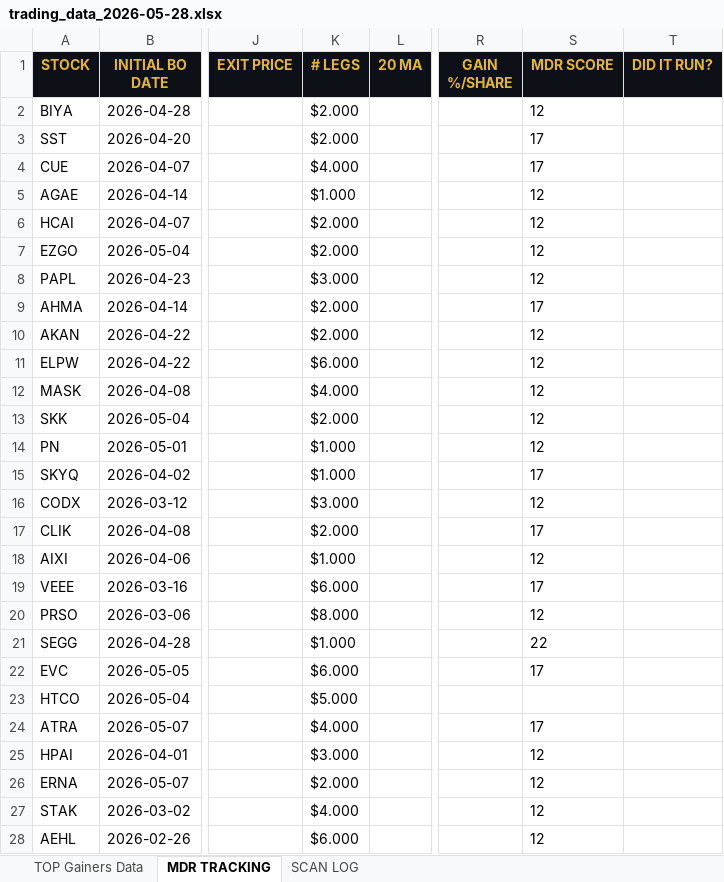
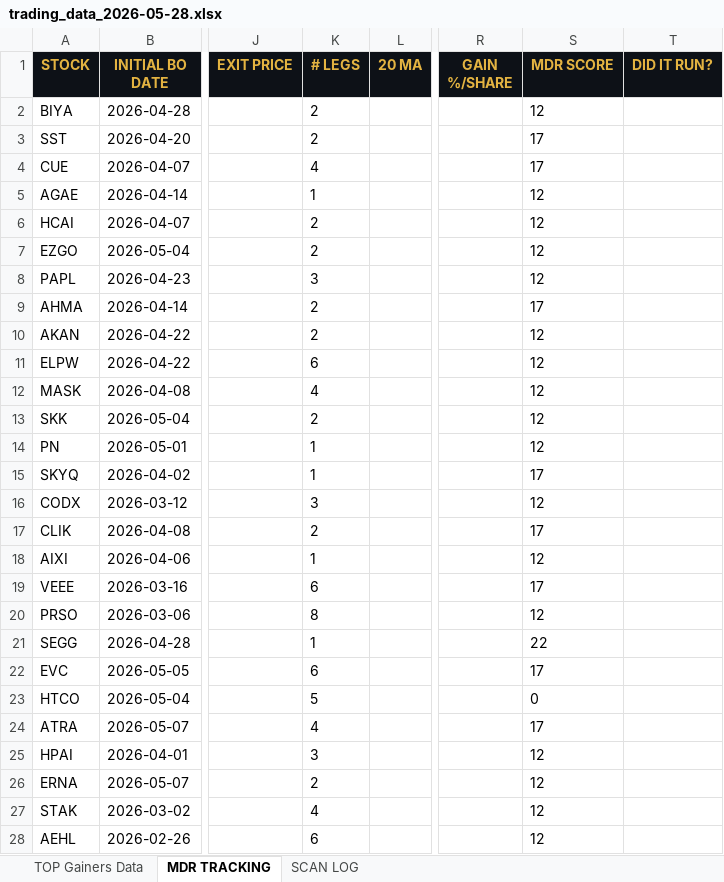
Before and after one commit to cmletsch/trading-system, an Excel workbook: data/trading_data_2026-05-28.xlsx, sheet MDR TRACKING, drawn as a sheet; only a part is shown, gaps mark what is left out; values as stored, in another font and other column widths than the file's, no borders; the diff covers the shown part only; the diff names each change by its address in the sheet, - before the commit and + after, or states it on an @@ line.

```diff
--- a/data/trading_data_2026-05-28.xlsx (sheet MDR TRACKING)
+++ b/data/trading_data_2026-05-28.xlsx (sheet MDR TRACKING)
-K2:K3 (# LEGS): $2.000
+K2:K3 (# LEGS): 2
-K4 (# LEGS): $4.000
+K4 (# LEGS): 4
-K5 (# LEGS): $1.000
+K5 (# LEGS): 1
-K6:K7 (# LEGS): $2.000
+K6:K7 (# LEGS): 2
-K8 (# LEGS): $3.000
+K8 (# LEGS): 3
-K9:K10 (# LEGS): $2.000
+K9:K10 (# LEGS): 2
-K11 (# LEGS): $6.000
+K11 (# LEGS): 6
-K12 (# LEGS): $4.000
+K12 (# LEGS): 4
-K13 (# LEGS): $2.000
+K13 (# LEGS): 2
-K14:K15 (# LEGS): $1.000
+K14:K15 (# LEGS): 1
-K16 (# LEGS): $3.000
+K16 (# LEGS): 3
-K17 (# LEGS): $2.000
+K17 (# LEGS): 2
-K18 (# LEGS): $1.000
+K18 (# LEGS): 1
-K19 (# LEGS): $6.000
+K19 (# LEGS): 6
-K20 (# LEGS): $8.000
+K20 (# LEGS): 8
-K21 (# LEGS): $1.000
+K21 (# LEGS): 1
-K22 (# LEGS): $6.000
+K22 (# LEGS): 6
-K23 (# LEGS): $5.000
+K23 (# LEGS): 5
-S23 (MDR SCORE): (empty)
+S23 (MDR SCORE): 0
-K24 (# LEGS): $4.000
+K24 (# LEGS): 4
-K25 (# LEGS): $3.000
+K25 (# LEGS): 3
-K26 (# LEGS): $2.000
+K26 (# LEGS): 2
-K27 (# LEGS): $4.000
+K27 (# LEGS): 4
-K28 (# LEGS): $6.000
+K28 (# LEGS): 6
```
Also changed, not shown: 32 added rows and 344 edited cells elsewhere in this sheet, sheet TOP Gainers Data, 2 other files.
